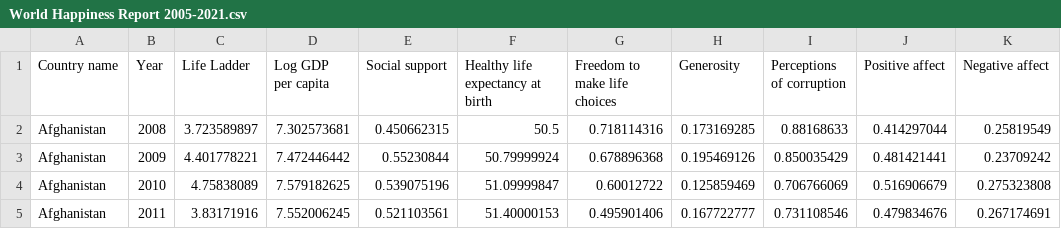
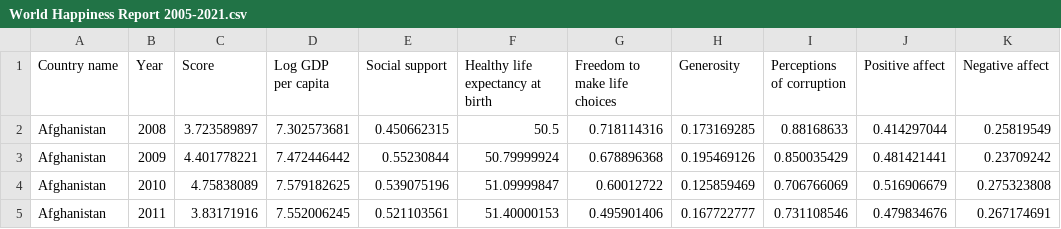
Before and after one commit to kjh97/DH-140, a CSV file: data/World Happiness Report 2005-2021.csv, drawn as a sheet; only a part is shown; the diff names each change by its address in the sheet, - before the commit and + after, or states it on an @@ line.

Commit message:
Update World Happiness Report 2005-2021.csv

```diff
--- a/data/World Happiness Report 2005-2021.csv
+++ b/data/World Happiness Report 2005-2021.csv
-C1: Life Ladder
+C1: Score
```
